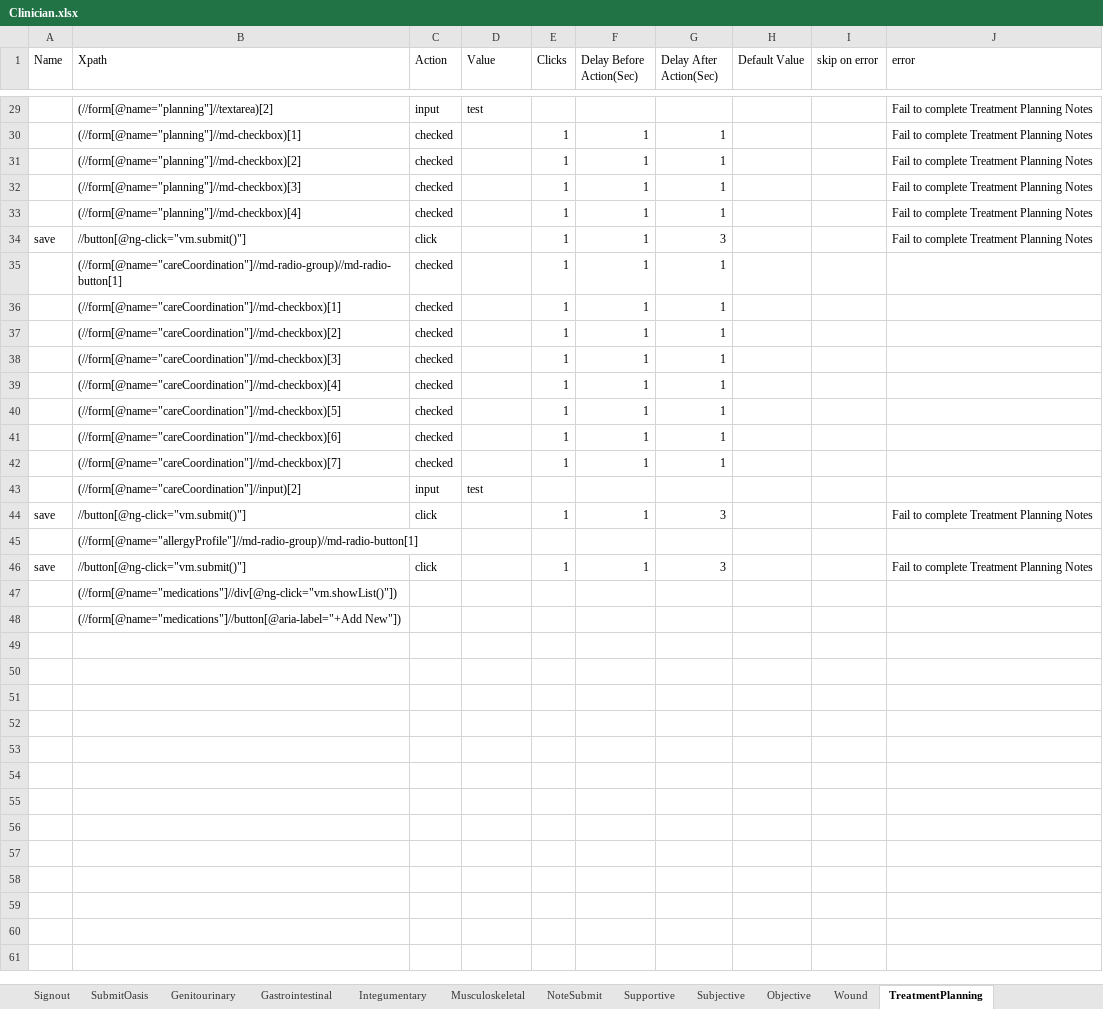
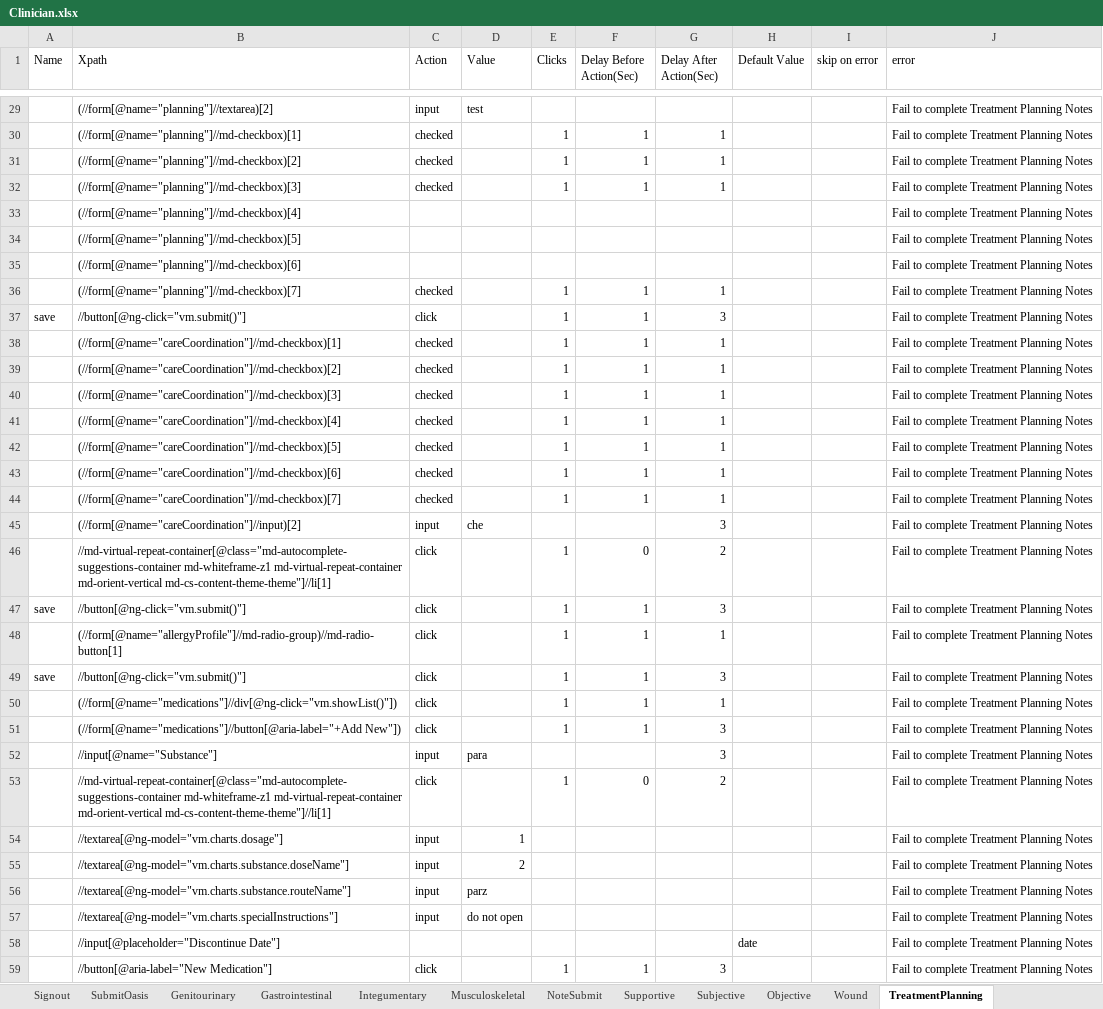
Before and after one commit to Ustingit/Automation, an Excel workbook: resources/Clinician.xlsx, sheet TreatmentPlanning, drawn as a sheet; only a part is shown, gaps mark what is left out; values as stored, in another font and other column widths than the file's, no borders; removed rows and columns are numbered as before the commit, all else as after; the diff covers the shown part only; the diff names each change by its address in the sheet, - before the commit and + after, or states it on an @@ line.

Commit message:
fix for clinician and profile

```diff
--- a/resources/Clinician.xlsx (sheet TreatmentPlanning)
+++ b/resources/Clinician.xlsx (sheet TreatmentPlanning)
+row 33:  | (//form[@name="planning"]//md-checkbox)[4] |  |  |  |  |  |  |  | Fail to complete Treatment Planning Notes
+row 34:  | (//form[@name="planning"]//md-checkbox)[5] |  |  |  |  |  |  |  | Fail to complete Treatment Planning Notes
+row 35:  | (//form[@name="planning"]//md-checkbox)[6] |  |  |  |  |  |  |  | Fail to complete Treatment Planning Notes
-B36 (Xpath): (//form[@name="planning"]//md-checkbox)[4]
+B36 (Xpath): (//form[@name="planning"]//md-checkbox)[7]
-row 35:  | (//form[@name="careCoordination"]//md-radio-group)//md-radio-button[1] | checked |  | 1 | 1 | 1
-J38:J44 (error): (empty)
+J38:J44 (error): Fail to complete Treatment Planning Notes
-row 43:  | (//form[@name="careCoordination"]//input)[2] | input | test
+row 45:  | (//form[@name="careCoordination"]//input)[2] | input | che |  |  | 3 |  |  | Fail to complete Treatment Planning Notes
+row 46:  | //md-virtual-repeat-container[@class="md-autocomplete-suggestions-container md-whiteframe-z1 md-virtual-repeat-container md-orient-vertical md-cs-content-theme-theme"]//li[1] | click |  | 1 | 0 | 2 |  |  | Fail to complete Treatment Planning Notes
-row 45:  | (//form[@name="allergyProfile"]//md-radio-group)//md-radio-button[1]
+row 48:  | (//form[@name="allergyProfile"]//md-radio-group)//md-radio-button[1] | click |  | 1 | 1 | 1 |  |  | Fail to complete Treatment Planning Notes
-row 47:  | (//form[@name="medications"]//div[@ng-click="vm.showList()"])
-row 48:  | (//form[@name="medications"]//button[@aria-label="+Add New"])
+row 50:  | (//form[@name="medications"]//div[@ng-click="vm.showList()"]) | click |  | 1 | 1 | 1 |  |  | Fail to complete Treatment Planning Notes
+row 51:  | (//form[@name="medications"]//button[@aria-label="+Add New"]) | click |  | 1 | 1 | 3 |  |  | Fail to complete Treatment Planning Notes
+row 52:  | //input[@name="Substance"] | input | para |  |  | 3 |  |  | Fail to complete Treatment Planning Notes
+row 53:  | //md-virtual-repeat-container[@class="md-autocomplete-suggestions-container md-whiteframe-z1 md-virtual-repeat-container md-orient-vertical md-cs-content-theme-theme"]//li[1] | click |  | 1 | 0 | 2 |  |  | Fail to complete Treatment Planning Notes
+row 54:  | //textarea[@ng-model="vm.charts.dosage"] | input | 1 |  |  |  |  |  | Fail to complete Treatment Planning Notes
+row 55:  | //textarea[@ng-model="vm.charts.substance.doseName"] | input | 2 |  |  |  |  |  | Fail to complete Treatment Planning Notes
+row 56:  | //textarea[@ng-model="vm.charts.substance.routeName"] | input | parz |  |  |  |  |  | Fail to complete Treatment Planning Notes
+row 57:  | //textarea[@ng-model="vm.charts.specialInstructions"] | input | do not open |  |  |  |  |  | Fail to complete Treatment Planning Notes
+row 58:  | //input[@placeholder="Discontinue Date"] |  |  |  |  |  | date |  | Fail to complete Treatment Planning Notes
+row 59:  | //button[@aria-label="New Medication"] | click |  | 1 | 1 | 3 |  |  | Fail to complete Treatment Planning Notes
```
Also changed, not shown: 18 added rows elsewhere in this sheet, sheet NoteSubmit, sheet Myplan, sheet Comm, resources/profile.xlsx.
